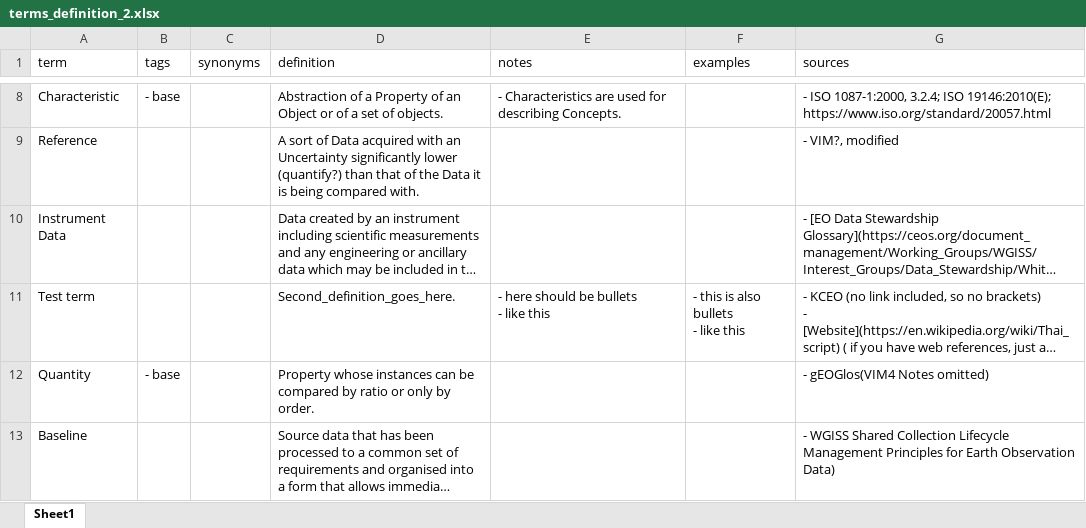
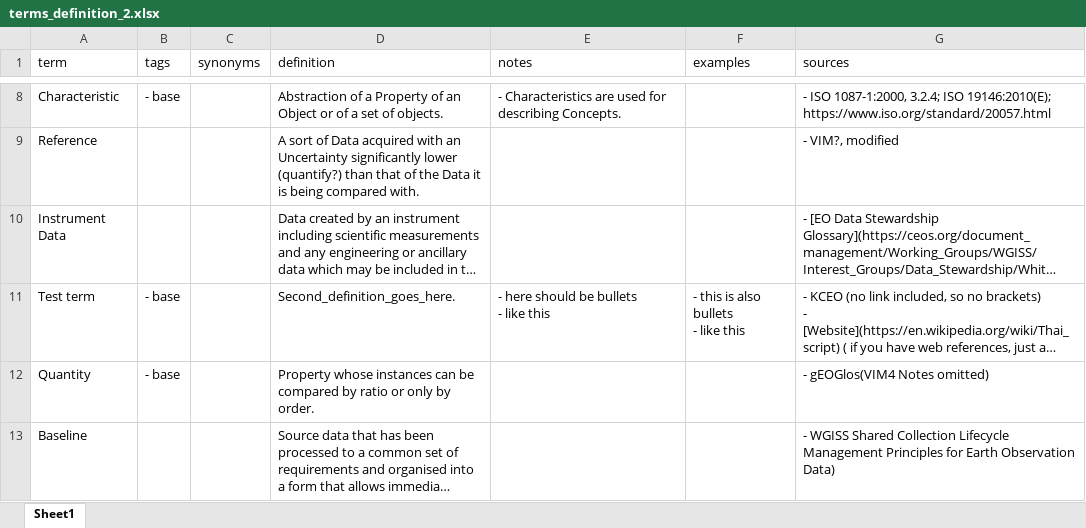
Before and after one commit to ceos-org/eo-glossary, an Excel workbook: exports/xlsx/terms_definition_2.xlsx, sheet Sheet1, drawn as a sheet; only a part is shown, gaps mark what is left out; long unchanged cells end in …; values as stored, in another font and other column widths than the file's, no borders; the diff names each change by its address in the sheet, - before the commit and + after, or states it on an @@ line.

```diff
--- a/exports/xlsx/terms_definition_2.xlsx (sheet Sheet1)
+++ b/exports/xlsx/terms_definition_2.xlsx (sheet Sheet1)
-B11 (tags): (empty)
+B11 (tags): - base
```
Also changed, not shown: exports/xlsx/terms_definition_1.xlsx, exports/xlsx/terms_definition_3.xlsx, 9 other files.
